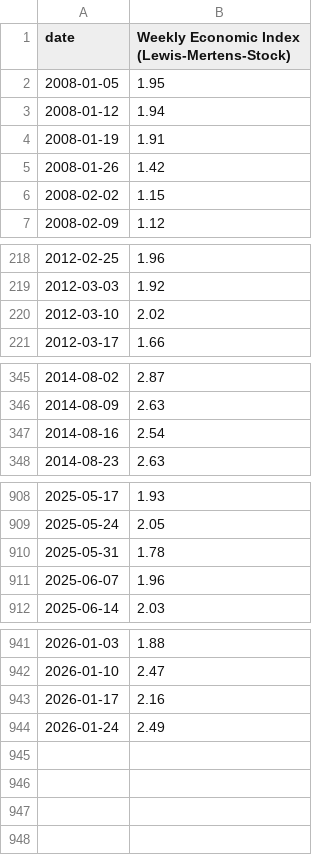
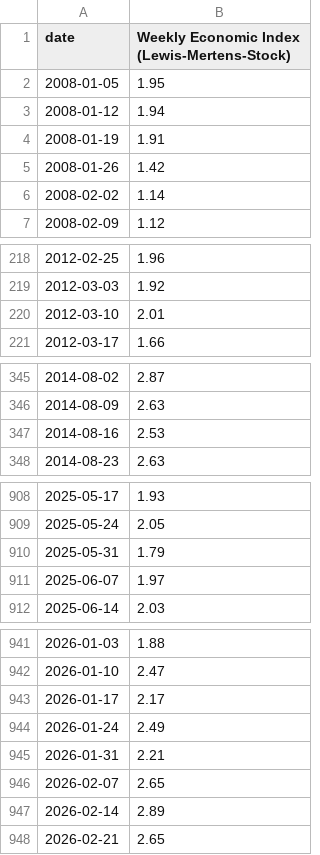
Before and after one commit to blakewiltshire/financial-insight-tools, a CSV file: apps/data_sources/economic_data/us/100_gdp_macro_composite/us_w_100_composite.csv, drawn as a sheet; only a part is shown, gaps mark what is left out.

```diff
--- a/apps/data_sources/economic_data/us/100_gdp_macro_composite/us_w_100_composite.csv
+++ b/apps/data_sources/economic_data/us/100_gdp_macro_composite/us_w_100_composite.csv
@@ -5,3 +5,3 @@ date,Weekly Economic Index (Lewis-Mertens-Stock)
 2008-01-26,1.42
-2008-02-02,1.15
+2008-02-02,1.14
 2008-02-09,1.12
@@ -219,3 +219,3 @@ date,Weekly Economic Index (Lewis-Mertens-Stock)
 2012-03-03,1.92
-2012-03-10,2.02
+2012-03-10,2.01
 2012-03-17,1.66
@@ -346,3 +346,3 @@ date,Weekly Economic Index (Lewis-Mertens-Stock)
 2014-08-09,2.63
-2014-08-16,2.54
+2014-08-16,2.53
 2014-08-23,2.63
@@ -909,4 +909,4 @@ date,Weekly Economic Index (Lewis-Mertens-Stock)
 2025-05-24,2.05
-2025-05-31,1.78
-2025-06-07,1.96
+2025-05-31,1.79
+2025-06-07,1.97
 2025-06-14,2.03
@@ -942,3 +942,7 @@ date,Weekly Economic Index (Lewis-Mertens-Stock)
 2026-01-10,2.47
-2026-01-17,2.16
+2026-01-17,2.17
 2026-01-24,2.49
+2026-01-31,2.21
+2026-02-07,2.65
+2026-02-14,2.89
+2026-02-21,2.65
```
Also changed, not shown: apps/data_sources/economic_data/us/100_gdp/us_q_100_structural.csv, apps/data_sources/economic_data/us/100_gdp_macro_composite/us_m_100_composite.csv, 3 other files.
